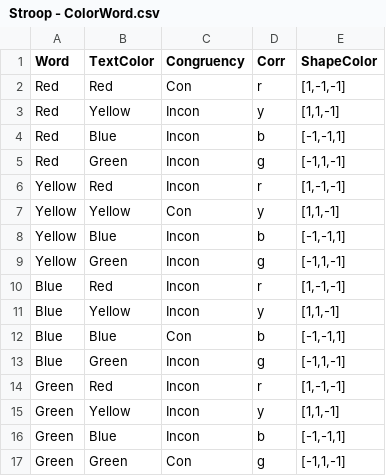
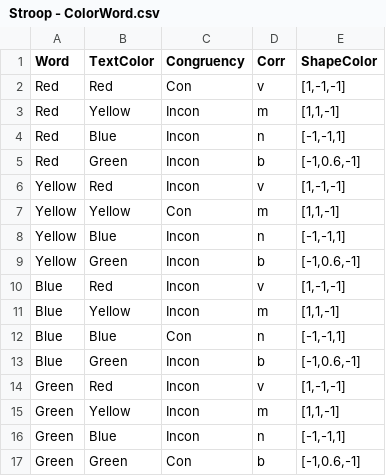
Before and after one commit to NCMlab/CognitiveTasks, a CSV file: Stroop/Stroop - ColorWord.csv, drawn as a sheet.

```diff
--- a/Stroop/Stroop - ColorWord.csv
+++ b/Stroop/Stroop - ColorWord.csv
@@ -1,17 +1,17 @@
 Word,TextColor,Congruency,Corr,ShapeColor
-Red,Red,Con,r,"[1,-1,-1]"
-Red,Yellow,Incon,y,"[1,1,-1]"
-Red,Blue,Incon,b,"[-1,-1,1]"
-Red,Green,Incon,g,"[-1,1,-1]"
-Yellow,Red,Incon,r,"[1,-1,-1]"
-Yellow,Yellow,Con,y,"[1,1,-1]"
-Yellow,Blue,Incon,b,"[-1,-1,1]"
-Yellow,Green,Incon,g,"[-1,1,-1]"
-Blue,Red,Incon,r,"[1,-1,-1]"
-Blue,Yellow,Incon,y,"[1,1,-1]"
-Blue,Blue,Con,b,"[-1,-1,1]"
-Blue,Green,Incon,g,"[-1,1,-1]"
-Green,Red,Incon,r,"[1,-1,-1]"
-Green,Yellow,Incon,y,"[1,1,-1]"
-Green,Blue,Incon,b,"[-1,-1,1]"
-Green,Green,Con,g,"[-1,1,-1]"
+Red,Red,Con,v,"[1,-1,-1]"
+Red,Yellow,Incon,m,"[1,1,-1]"
+Red,Blue,Incon,n,"[-1,-1,1]"
+Red,Green,Incon,b,"[-1,0.6,-1]"
+Yellow,Red,Incon,v,"[1,-1,-1]"
+Yellow,Yellow,Con,m,"[1,1,-1]"
+Yellow,Blue,Incon,n,"[-1,-1,1]"
+Yellow,Green,Incon,b,"[-1,0.6,-1]"
+Blue,Red,Incon,v,"[1,-1,-1]"
+Blue,Yellow,Incon,m,"[1,1,-1]"
+Blue,Blue,Con,n,"[-1,-1,1]"
+Blue,Green,Incon,b,"[-1,0.6,-1]"
+Green,Red,Incon,v,"[1,-1,-1]"
+Green,Yellow,Incon,m,"[1,1,-1]"
+Green,Blue,Incon,n,"[-1,-1,1]"
+Green,Green,Con,b,"[-1,0.6,-1]"
```
Also changed, not shown: Stroop/Stroop - Practice1WordColor.csv, 2 other files.
